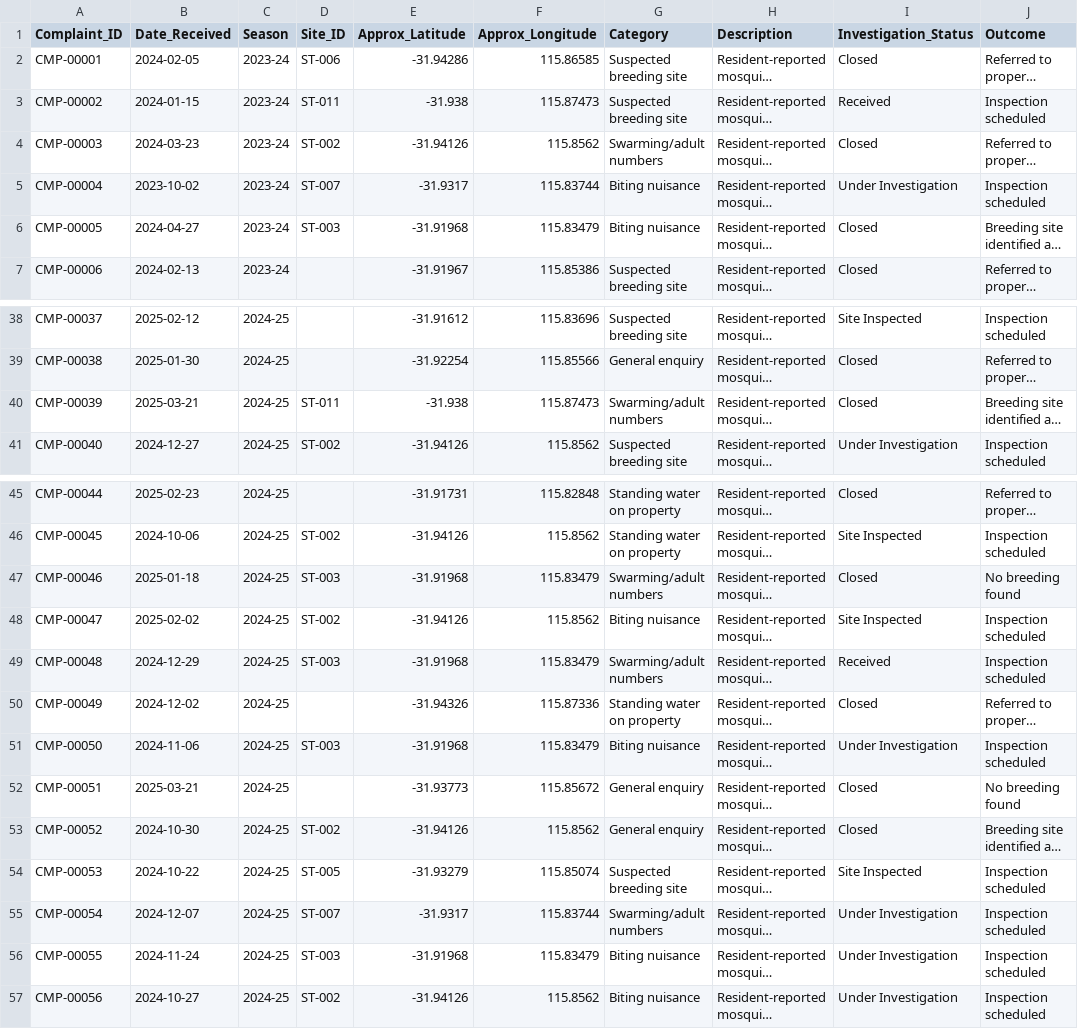
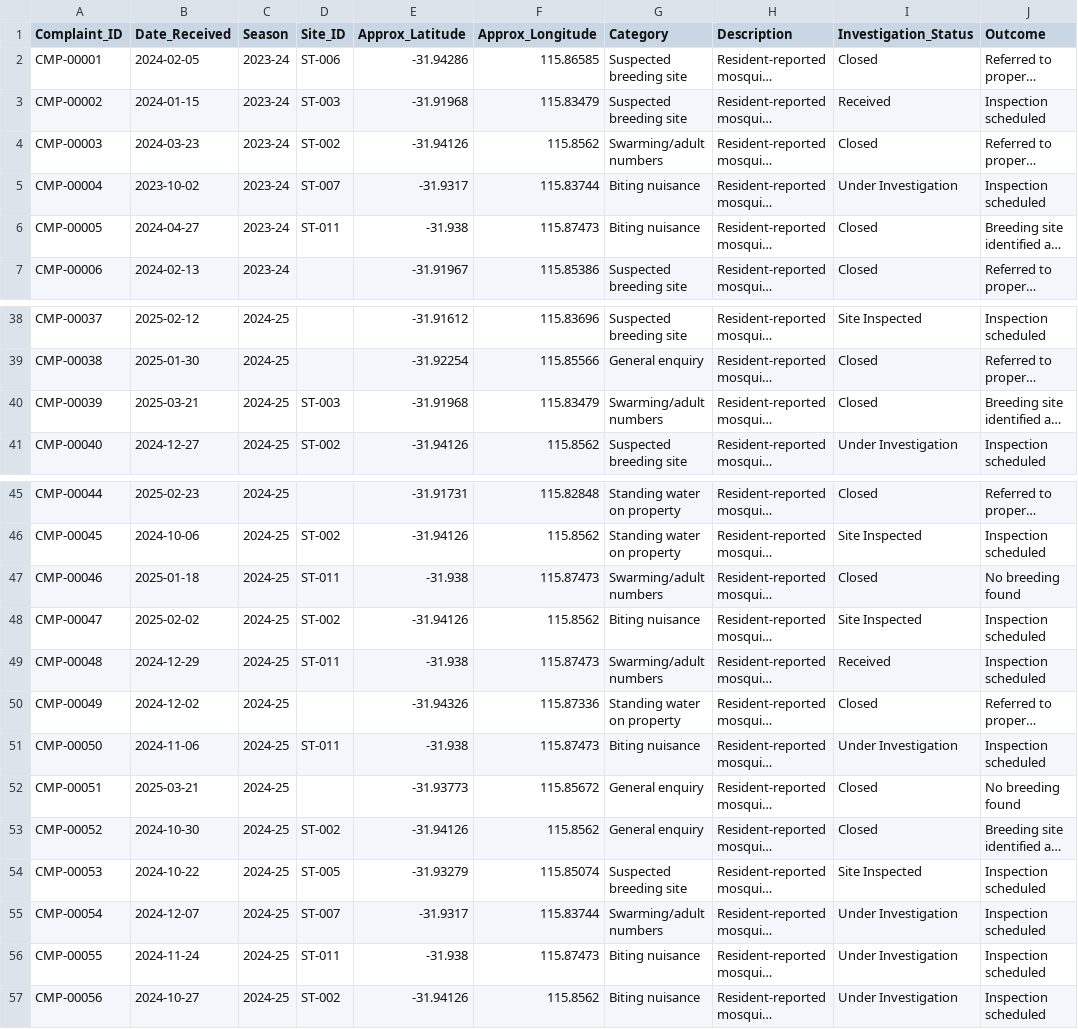
Before and after one commit to AYatesEH/Mosquito-Dashboard, a CSV file: data/raw/complaints.csv, drawn as a sheet; only a part is shown, gaps mark what is left out; long unchanged cells end in …; the diff names each change by its address in the sheet, - before the commit and + after, or states it on an @@ line.

```diff
--- a/data/raw/complaints.csv
+++ b/data/raw/complaints.csv
-D3 (Site_ID): ST-011
+D3 (Site_ID): ST-003
-E3 (Approx_Latitude): -31.938
+E3 (Approx_Latitude): -31.91968
-F3 (Approx_Longitude): 115.87473
+F3 (Approx_Longitude): 115.83479
-D6 (Site_ID): ST-003
+D6 (Site_ID): ST-011
-E6 (Approx_Latitude): -31.91968
+E6 (Approx_Latitude): -31.938
-F6 (Approx_Longitude): 115.83479
+F6 (Approx_Longitude): 115.87473
-D40 (Site_ID): ST-011
+D40 (Site_ID): ST-003
-E40 (Approx_Latitude): -31.938
+E40 (Approx_Latitude): -31.91968
-F40 (Approx_Longitude): 115.87473
+F40 (Approx_Longitude): 115.83479
-D47 (Site_ID): ST-003
+D47 (Site_ID): ST-011
-E47 (Approx_Latitude): -31.91968
+E47 (Approx_Latitude): -31.938
-F47 (Approx_Longitude): 115.83479
+F47 (Approx_Longitude): 115.87473
-D49 (Site_ID): ST-003
+D49 (Site_ID): ST-011
-E49 (Approx_Latitude): -31.91968
+E49 (Approx_Latitude): -31.938
-F49 (Approx_Longitude): 115.83479
+F49 (Approx_Longitude): 115.87473
-D51 (Site_ID): ST-003
+D51 (Site_ID): ST-011
-E51 (Approx_Latitude): -31.91968
+E51 (Approx_Latitude): -31.938
-F51 (Approx_Longitude): 115.83479
+F51 (Approx_Longitude): 115.87473
-D56 (Site_ID): ST-003
+D56 (Site_ID): ST-011
-E56 (Approx_Latitude): -31.91968
+E56 (Approx_Latitude): -31.938
-F56 (Approx_Longitude): 115.83479
+F56 (Approx_Longitude): 115.87473
```
Also changed, not shown: data/raw/treatments.csv, 11 other files.
